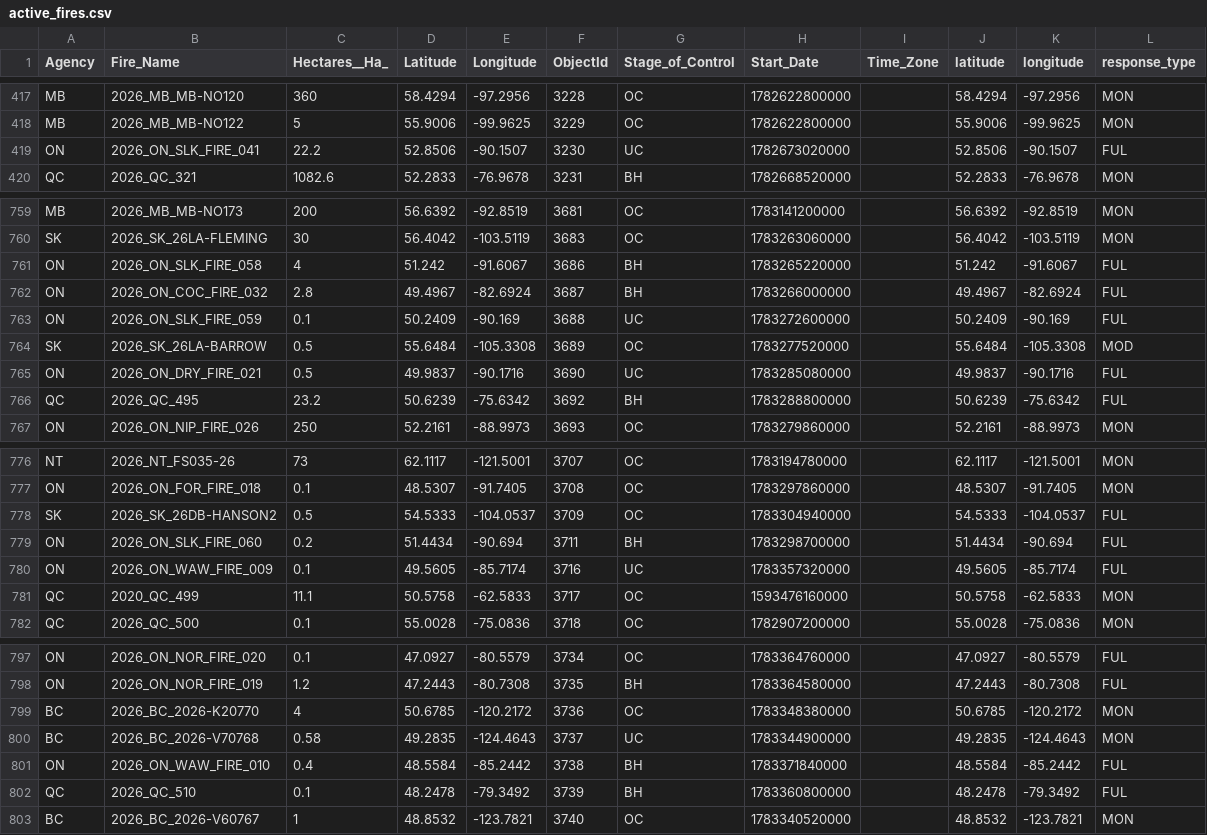
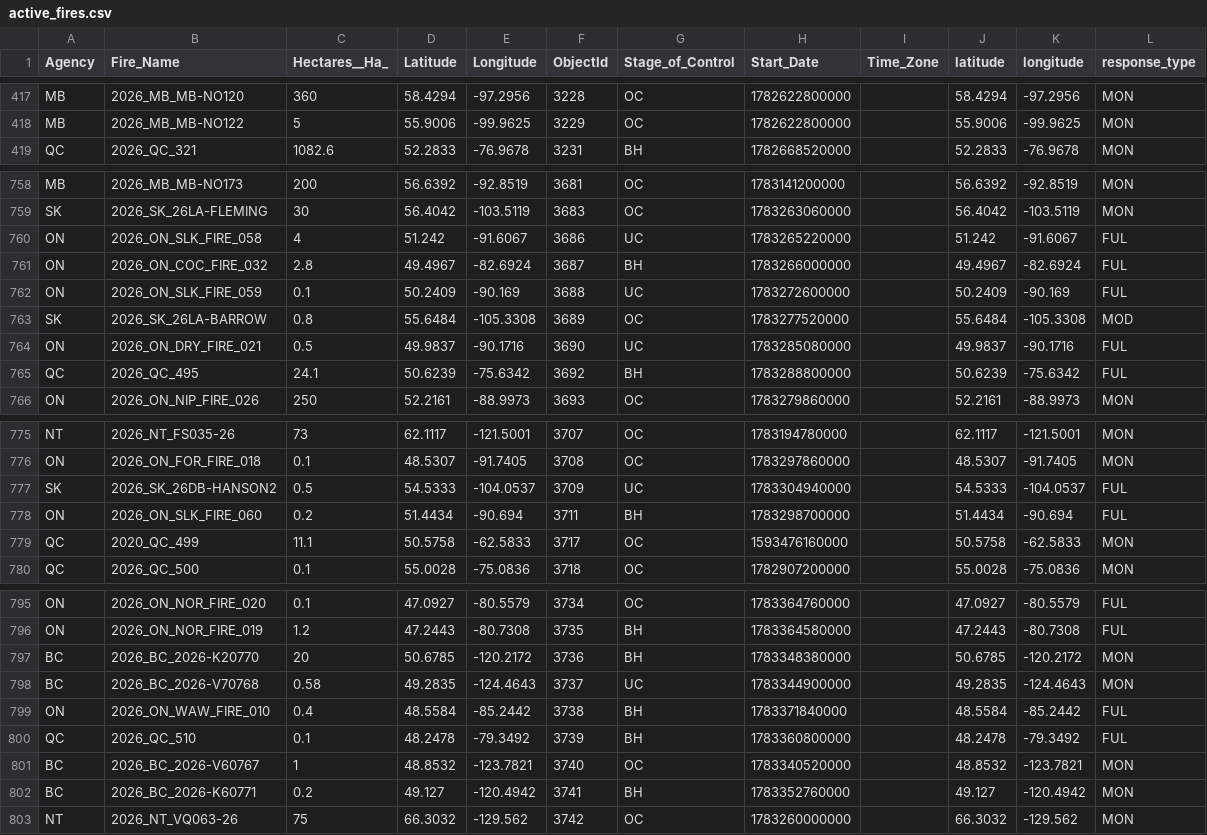
Before and after one commit to romith05/wildfire-dashboard-public, a CSV file: public_dashboard_bundle/data/active_fires.csv, drawn as a sheet; only a part is shown, gaps mark what is left out; the diff covers the shown part only.

Commit message:
Update public dashboard bundle live_weather_province_current_20260707_061701 20260707T063159Z

```diff
--- a/public_dashboard_bundle/data/active_fires.csv
+++ b/public_dashboard_bundle/data/active_fires.csv
@@ -418,3 +418,2 @@ MB,2026_MB_MB-NO120,360,58.4294,-97.2956,3228,OC,1782622800000,,58.4294,-97.2956
 MB,2026_MB_MB-NO122,5,55.9006,-99.9625,3229,OC,1782622800000,,55.9006,-99.9625,MON
-ON,2026_ON_SLK_FIRE_041,22.2,52.8506,-90.1507,3230,UC,1782673020000,,52.8506,-90.1507,FUL
 QC,2026_QC_321,1082.6,52.2833,-76.9678,3231,BH,1782668520000,,52.2833,-76.9678,MON
@@ -760,8 +759,8 @@ MB,2026_MB_MB-NO173,200,56.6392,-92.8519,3681,OC,1783141200000,,56.6392,-92.8519
 SK,2026_SK_26LA-FLEMING,30,56.4042,-103.5119,3683,OC,1783263060000,,56.4042,-103.5119,MON
-ON,2026_ON_SLK_FIRE_058,4,51.242,-91.6067,3686,BH,1783265220000,,51.242,-91.6067,FUL
+ON,2026_ON_SLK_FIRE_058,4,51.242,-91.6067,3686,UC,1783265220000,,51.242,-91.6067,FUL
 ON,2026_ON_COC_FIRE_032,2.8,49.4967,-82.6924,3687,BH,1783266000000,,49.4967,-82.6924,FUL
 ON,2026_ON_SLK_FIRE_059,0.1,50.2409,-90.169,3688,UC,1783272600000,,50.2409,-90.169,FUL
-SK,2026_SK_26LA-BARROW,0.5,55.6484,-105.3308,3689,OC,1783277520000,,55.6484,-105.3308,MOD
+SK,2026_SK_26LA-BARROW,0.8,55.6484,-105.3308,3689,OC,1783277520000,,55.6484,-105.3308,MOD
 ON,2026_ON_DRY_FIRE_021,0.5,49.9837,-90.1716,3690,UC,1783285080000,,49.9837,-90.1716,FUL
-QC,2026_QC_495,23.2,50.6239,-75.6342,3692,BH,1783288800000,,50.6239,-75.6342,FUL
+QC,2026_QC_495,24.1,50.6239,-75.6342,3692,BH,1783288800000,,50.6239,-75.6342,FUL
 ON,2026_ON_NIP_FIRE_026,250,52.2161,-88.9973,3693,OC,1783279860000,,52.2161,-88.9973,MON
@@ -777,5 +776,4 @@ NT,2026_NT_FS035-26,73,62.1117,-121.5001,3707,OC,1783194780000,,62.1117,-121.500
 ON,2026_ON_FOR_FIRE_018,0.1,48.5307,-91.7405,3708,OC,1783297860000,,48.5307,-91.7405,MON
-SK,2026_SK_26DB-HANSON2,0.5,54.5333,-104.0537,3709,OC,1783304940000,,54.5333,-104.0537,FUL
+SK,2026_SK_26DB-HANSON2,0.5,54.5333,-104.0537,3709,UC,1783304940000,,54.5333,-104.0537,FUL
 ON,2026_ON_SLK_FIRE_060,0.2,51.4434,-90.694,3711,BH,1783298700000,,51.4434,-90.694,FUL
-ON,2026_ON_WAW_FIRE_009,0.1,49.5605,-85.7174,3716,UC,1783357320000,,49.5605,-85.7174,FUL
 QC,2020_QC_499,11.1,50.5758,-62.5833,3717,OC,1593476160000,,50.5758,-62.5833,MON
@@ -798,3 +796,3 @@ ON,2026_ON_NOR_FIRE_020,0.1,47.0927,-80.5579,3734,OC,1783364760000,,47.0927,-80.
 ON,2026_ON_NOR_FIRE_019,1.2,47.2443,-80.7308,3735,BH,1783364580000,,47.2443,-80.7308,FUL
-BC,2026_BC_2026-K20770,4,50.6785,-120.2172,3736,OC,1783348380000,,50.6785,-120.2172,MON
+BC,2026_BC_2026-K20770,20,50.6785,-120.2172,3736,BH,1783348380000,,50.6785,-120.2172,MON
 BC,2026_BC_2026-V70768,0.58,49.2835,-124.4643,3737,UC,1783344900000,,49.2835,-124.4643,MON
@@ -803 +801,3 @@ QC,2026_QC_510,0.1,48.2478,-79.3492,3739,BH,1783360800000,,48.2478,-79.3492,FUL
 BC,2026_BC_2026-V60767,1,48.8532,-123.7821,3740,OC,1783340520000,,48.8532,-123.7821,MON
+BC,2026_BC_2026-K60771,0.2,49.127,-120.4942,3741,BH,1783352760000,,49.127,-120.4942,MON
+NT,2026_NT_VQ063-26,75,66.3032,-129.562,3742,OC,1783260000000,,66.3032,-129.562,MON
```
Also changed, not shown: 8 edited cells elsewhere in this file, 10 other files.
